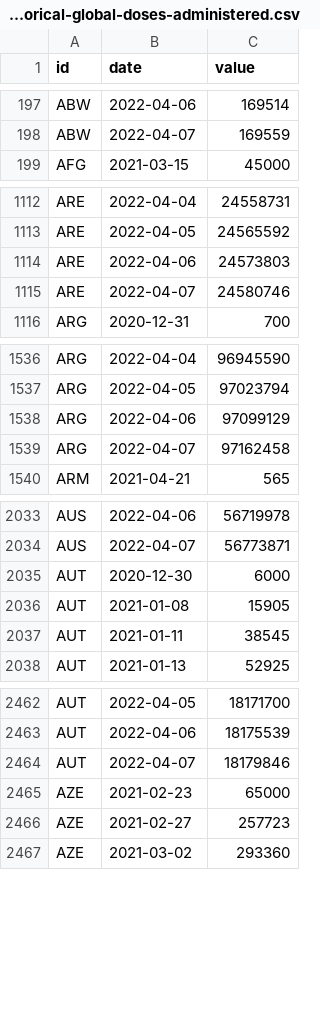
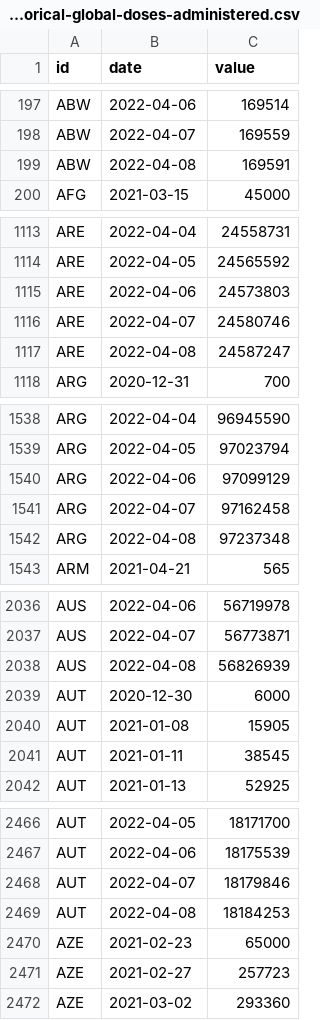
Before and after one commit to BloombergGraphics/covid-vaccine-tracker-data, a CSV file: data/historical-global-doses-administered.csv, drawn as a sheet; only a part is shown, gaps mark what is left out; the diff covers the shown part only; the diff names each change by its address in the sheet, - before the commit and + after, or states it on an @@ line.

Commit message:
update data

```diff
--- a/data/historical-global-doses-administered.csv
+++ b/data/historical-global-doses-administered.csv
+row 199: ABW | 2022-04-08 | 169591
+row 1117: ARE | 2022-04-08 | 24587247
+row 1542: ARG | 2022-04-08 | 97237348
+row 2038: AUS | 2022-04-08 | 56826939
+row 2469: AUT | 2022-04-08 | 18184253
```
Also changed, not shown: 58 added rows elsewhere in this file, data/current-global.csv, data/current-usa.csv, 2 other files.
